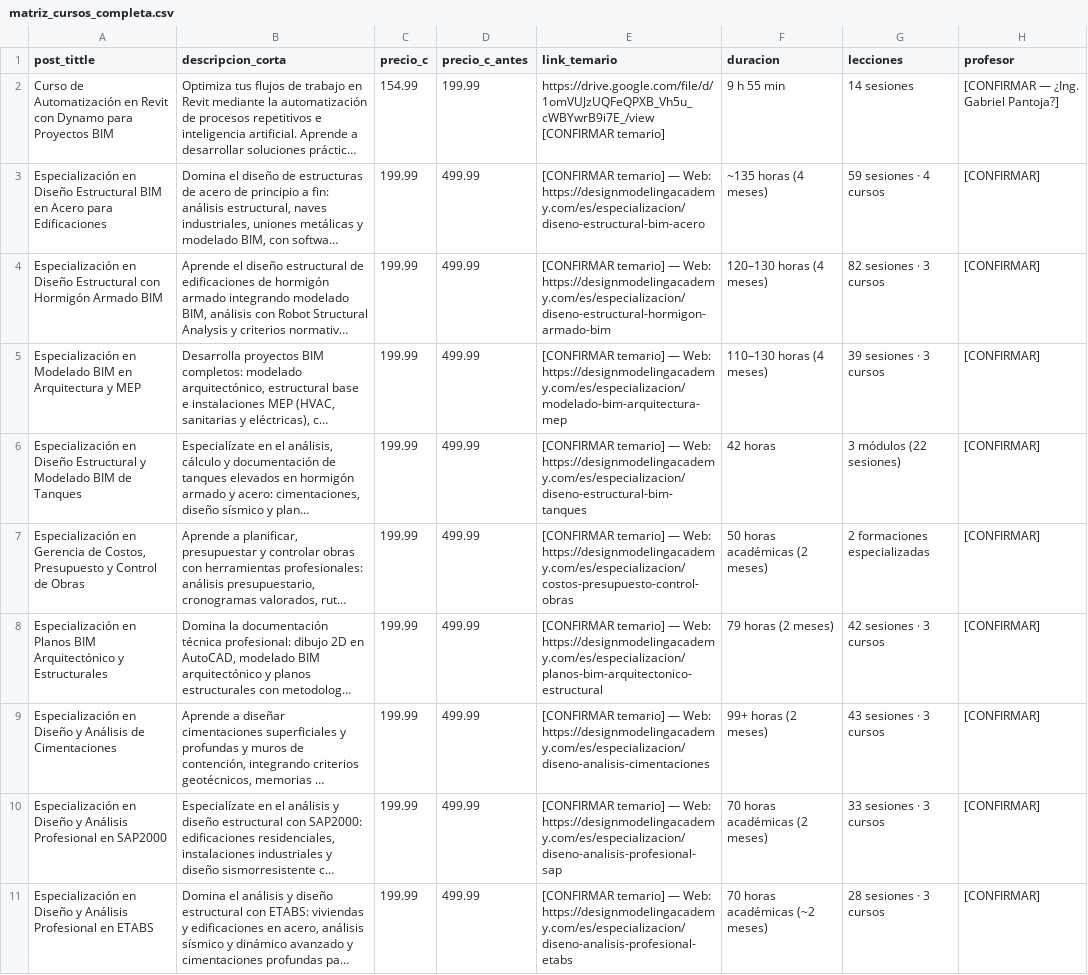
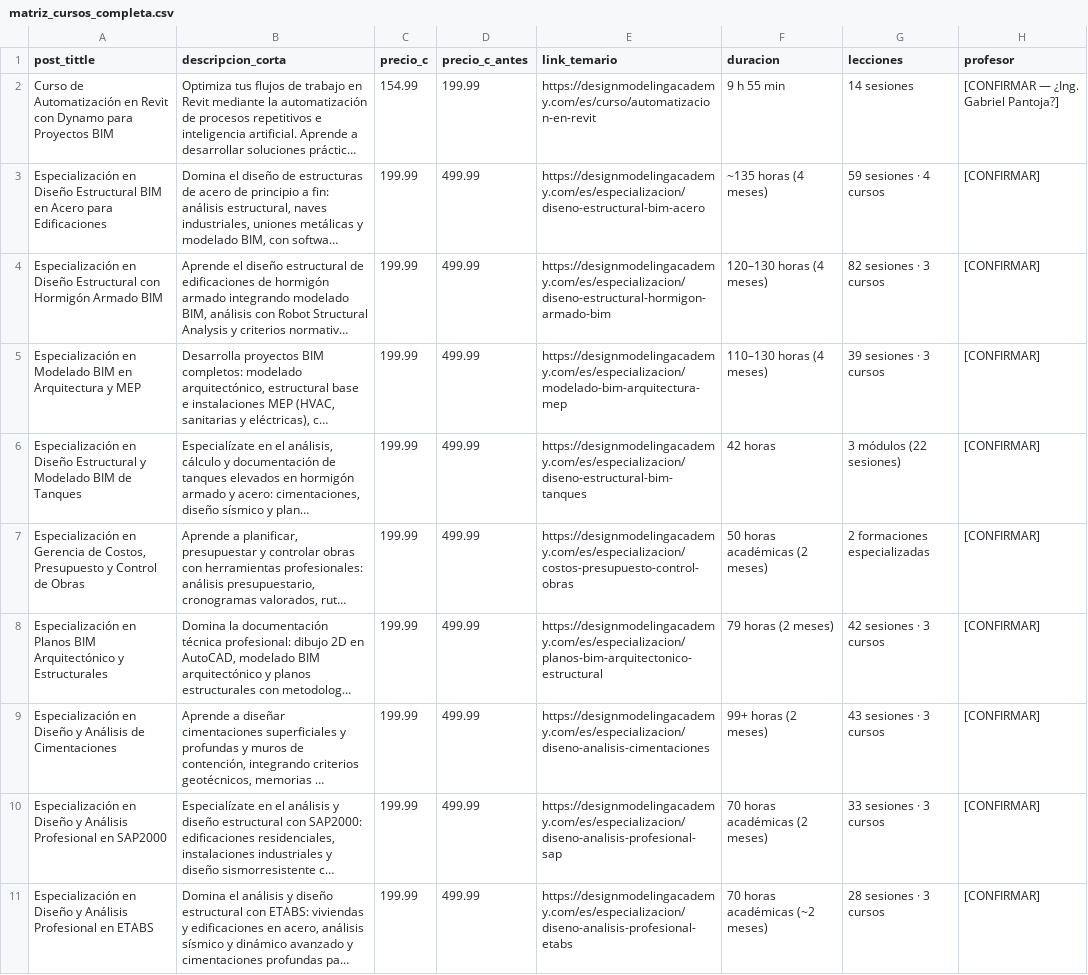
Before and after one commit to designmodelingdg-droid/meta-ads-dashboard.html, a CSV file: propuesta-home/curso-individual/matriz_cursos_completa.csv, drawn as a sheet; only a part is shown; long unchanged cells end in …; the diff covers the shown part only; the diff names each change by its address in the sheet, - before the commit and + after, or states it on an @@ line.

```diff
--- a/propuesta-home/curso-individual/matriz_cursos_completa.csv
+++ b/propuesta-home/curso-individual/matriz_cursos_completa.csv
-E2 (link_temario): https://drive.google.com/file/d/1omVUJzUQFeQPXB_Vh5u_cWBYwrB9i7E_/view [CONFIRMAR temario]
+E2 (link_temario): https://designmodelingacademy.com/es/curso/automatizacion-en-revit
-E3 (link_temario): [CONFIRMAR temario] — Web: https://designmodelingacademy.com/es/especializacion/diseno-estructural-bim-acero
+E3 (link_temario): https://designmodelingacademy.com/es/especializacion/diseno-estructural-bim-acero
-E4 (link_temario): [CONFIRMAR temario] — Web: https://designmodelingacademy.com/es/especializacion/diseno-estructural-hormigon-armado-bim
+E4 (link_temario): https://designmodelingacademy.com/es/especializacion/diseno-estructural-hormigon-armado-bim
-E5 (link_temario): [CONFIRMAR temario] — Web: https://designmodelingacademy.com/es/especializacion/modelado-bim-arquitectura-mep
+E5 (link_temario): https://designmodelingacademy.com/es/especializacion/modelado-bim-arquitectura-mep
-E6 (link_temario): [CONFIRMAR temario] — Web: https://designmodelingacademy.com/es/especializacion/diseno-estructural-bim-tanques
+E6 (link_temario): https://designmodelingacademy.com/es/especializacion/diseno-estructural-bim-tanques
-E7 (link_temario): [CONFIRMAR temario] — Web: https://designmodelingacademy.com/es/especializacion/costos-presupuesto-control-obras
+E7 (link_temario): https://designmodelingacademy.com/es/especializacion/costos-presupuesto-control-obras
-E8 (link_temario): [CONFIRMAR temario] — Web: https://designmodelingacademy.com/es/especializacion/planos-bim-arquitectonico-estructural
+E8 (link_temario): https://designmodelingacademy.com/es/especializacion/planos-bim-arquitectonico-estructural
-E9 (link_temario): [CONFIRMAR temario] — Web: https://designmodelingacademy.com/es/especializacion/diseno-analisis-cimentaciones
+E9 (link_temario): https://designmodelingacademy.com/es/especializacion/diseno-analisis-cimentaciones
-E10 (link_temario): [CONFIRMAR temario] — Web: https://designmodelingacademy.com/es/especializacion/diseno-analisis-profesional-sap
+E10 (link_temario): https://designmodelingacademy.com/es/especializacion/diseno-analisis-profesional-sap
-E11 (link_temario): [CONFIRMAR temario] — Web: https://designmodelingacademy.com/es/especializacion/diseno-analisis-profesional-etabs
+E11 (link_temario): https://designmodelingacademy.com/es/especializacion/diseno-analisis-profesional-etabs
```
Also changed, not shown: 9 edited cells elsewhere in this file.
